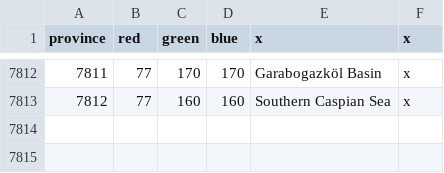
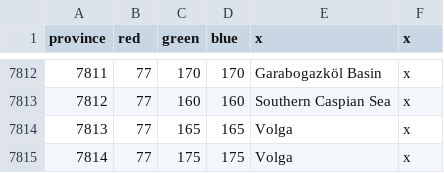
Before and after one commit to Tyab1987/charters, a CSV file: map/definition.csv, drawn as a sheet; only a part is shown, gaps mark what is left out.

```diff
--- a/map/definition.csv
+++ b/map/definition.csv
@@ -7813 +7813,3 @@ province;red;green;blue;x;x
 7812;77;160;160;Southern Caspian Sea;x
+7813;77;165;165;Volga;x
+7814;77;175;175;Volga;x
```
Also changed, not shown: map/adjacencies.csv, 16 other files.
